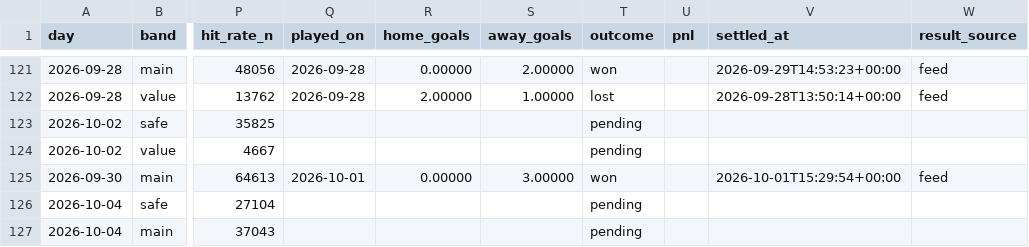
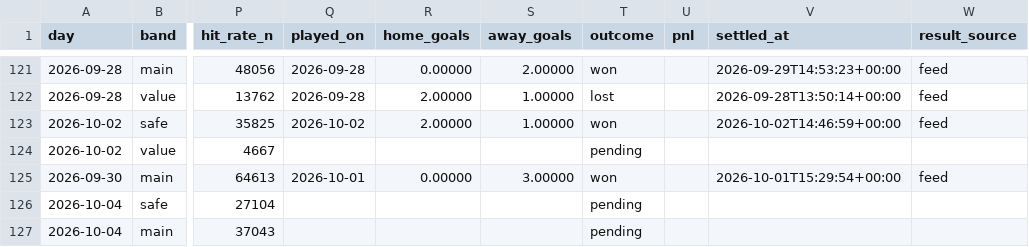
Before and after one commit to footballbettingh/football-hub, a CSV file: data/best_picks.csv, drawn as a sheet; only a part is shown, gaps mark what is left out; the diff names each change by its address in the sheet, - before the commit and + after, or states it on an @@ line.

```diff
--- a/data/best_picks.csv
+++ b/data/best_picks.csv
-Q123 (played_on): (empty)
+Q123 (played_on): 2026-10-02
-R123 (home_goals): (empty)
+R123 (home_goals): 2.00000
-S123 (away_goals): (empty)
+S123 (away_goals): 1.00000
-T123 (outcome): pending
+T123 (outcome): won
-V123 (settled_at): (empty)
+V123 (settled_at): 2026-10-02T14:46:59+00:00
-W123 (result_source): (empty)
+W123 (result_source): feed
```
Also changed, not shown: 1 other file.
